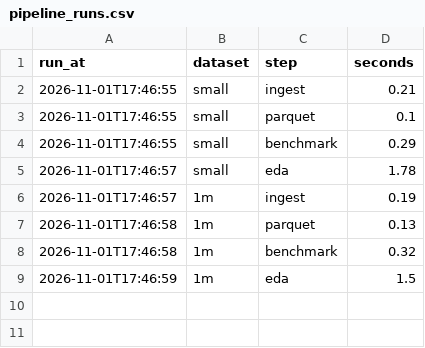
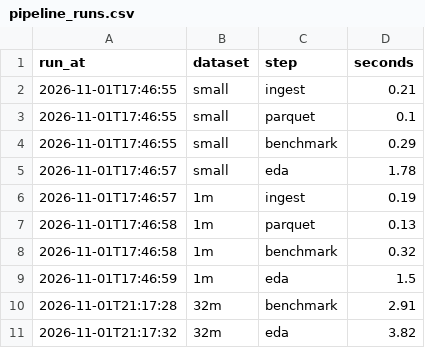
Before and after one commit to j3grave/BDF, a CSV file: results/pipeline_runs.csv, drawn as a sheet.

```diff
--- a/results/pipeline_runs.csv
+++ b/results/pipeline_runs.csv
@@ -9 +9,3 @@ run_at,dataset,step,seconds
 2026-11-01T17:46:59,1m,eda,1.5
+2026-11-01T21:17:28,32m,benchmark,2.91
+2026-11-01T21:17:32,32m,eda,3.82
```
Also changed, not shown: results/benchmarks.csv, 13 other files.
